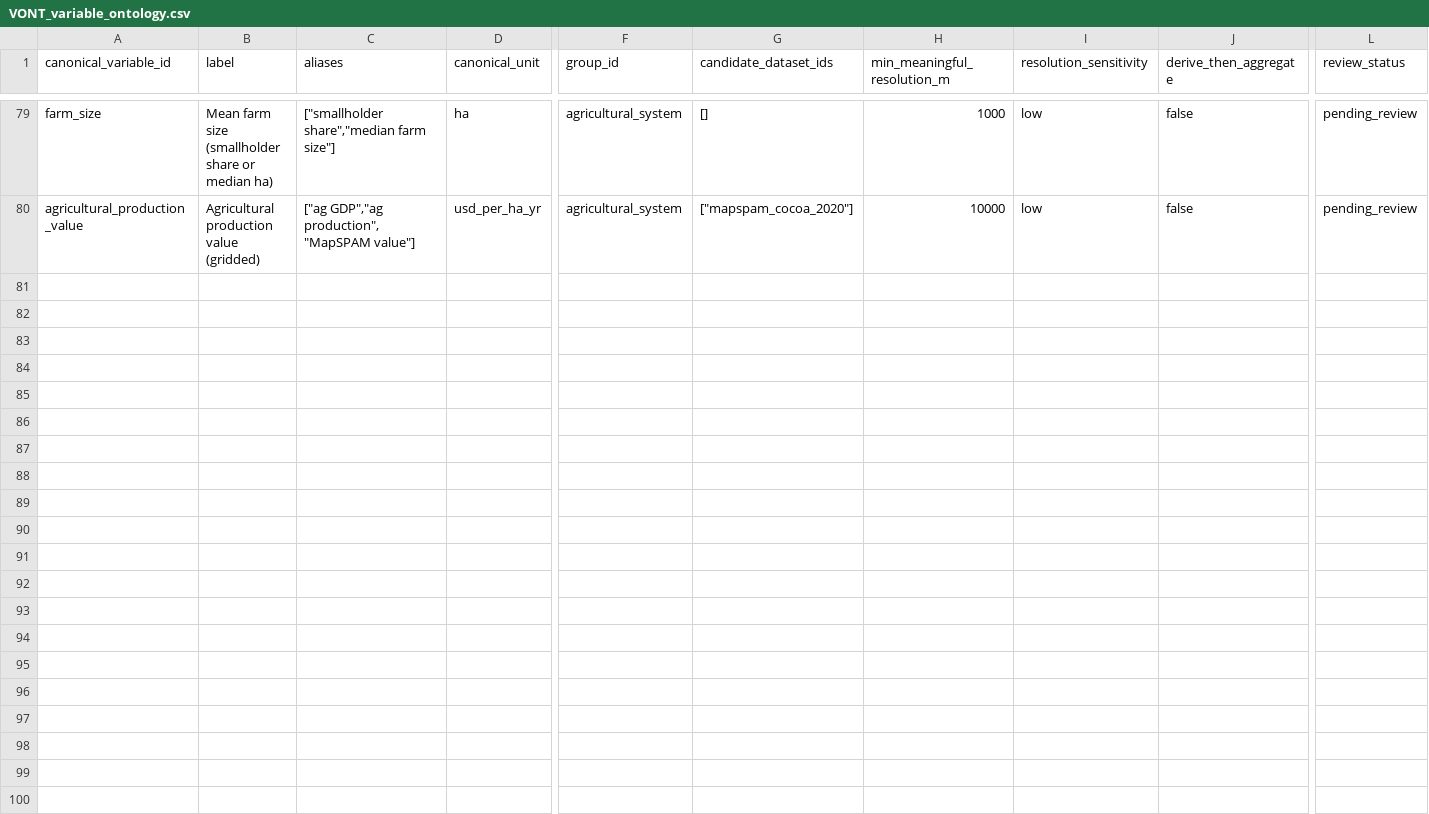
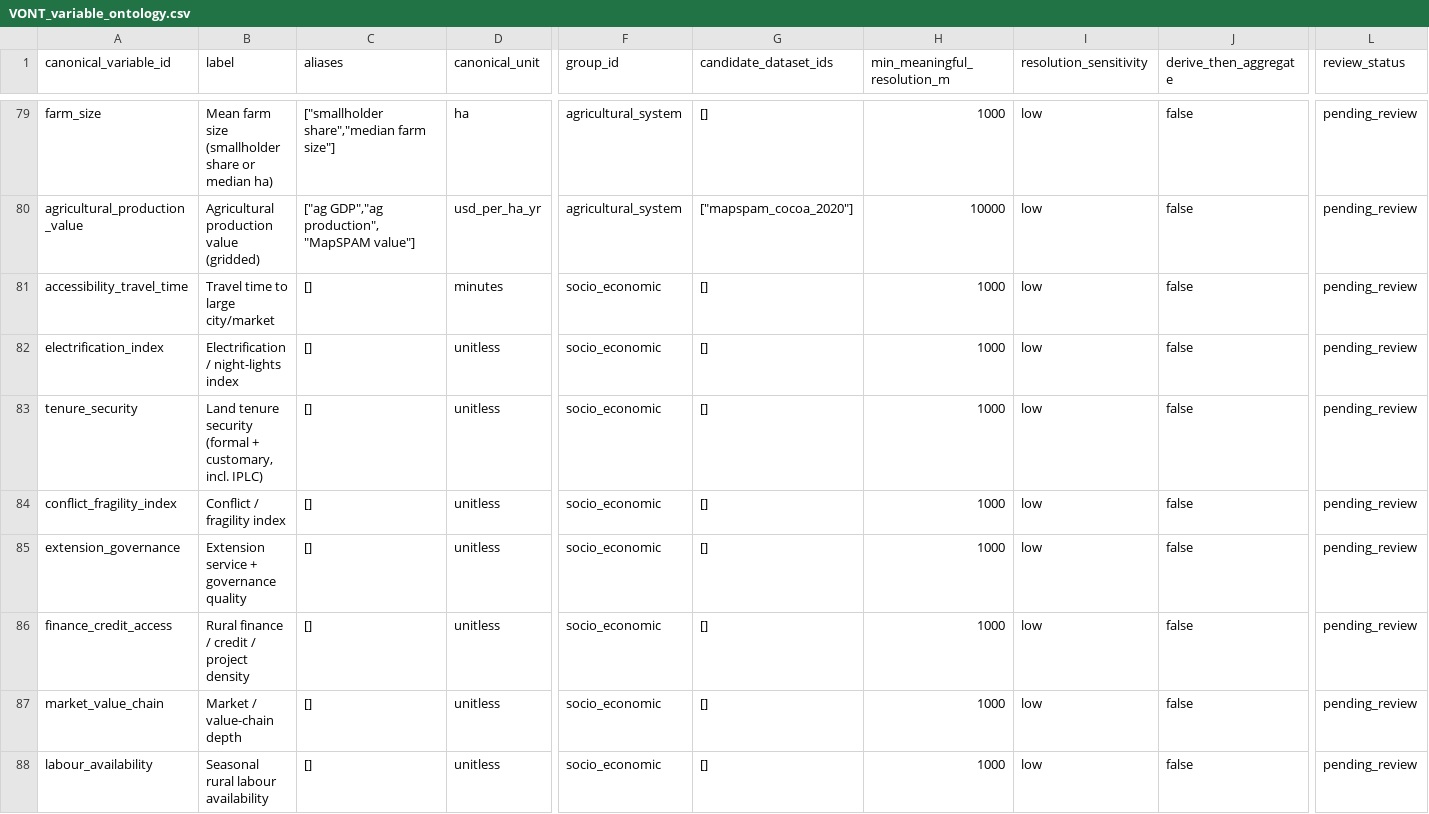
Before and after one commit to CIAT/nbs_ruralscan, a CSV file: schema/registers/VONT_variable_ontology.csv, drawn as a sheet; only a part is shown, gaps mark what is left out; rows hold the shown columns only; the diff names each change by its address in the sheet, - before the commit and + after, or states it on an @@ line.

```diff
--- a/schema/registers/VONT_variable_ontology.csv
+++ b/schema/registers/VONT_variable_ontology.csv
+row 81: accessibility_travel_time | Travel time to large city/market | [] | minutes | socio_economic | [] | 1000 | low | false | pending_review
+row 82: electrification_index | Electrification / night-lights index | [] | unitless | socio_economic | [] | 1000 | low | false | pending_review
+row 83: tenure_security | Land tenure security (formal + customary, incl. IPLC) | [] | unitless | socio_economic | [] | 1000 | low | false | pending_review
+row 84: conflict_fragility_index | Conflict / fragility index | [] | unitless | socio_economic | [] | 1000 | low | false | pending_review
+row 85: extension_governance | Extension service + governance quality | [] | unitless | socio_economic | [] | 1000 | low | false | pending_review
+row 86: finance_credit_access | Rural finance / credit / project density | [] | unitless | socio_economic | [] | 1000 | low | false | pending_review
+row 87: market_value_chain | Market / value-chain depth | [] | unitless | socio_economic | [] | 1000 | low | false | pending_review
+row 88: labour_availability | Seasonal rural labour availability | [] | unitless | socio_economic | [] | 1000 | low | false | pending_review
```
Also changed, not shown: schema/recipes/agroforestry/T4_suitability_mappings.csv, 3 other files.
